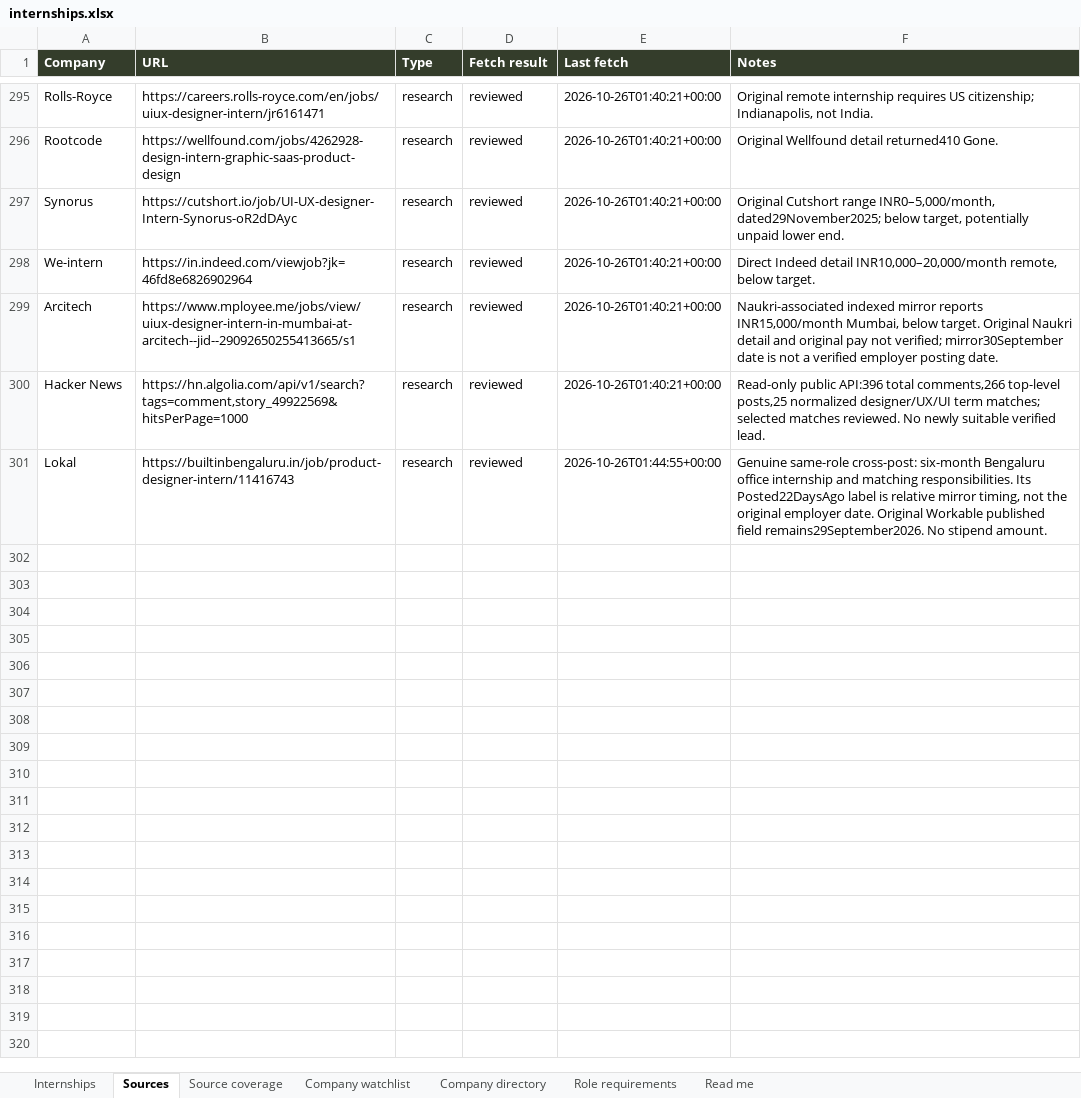
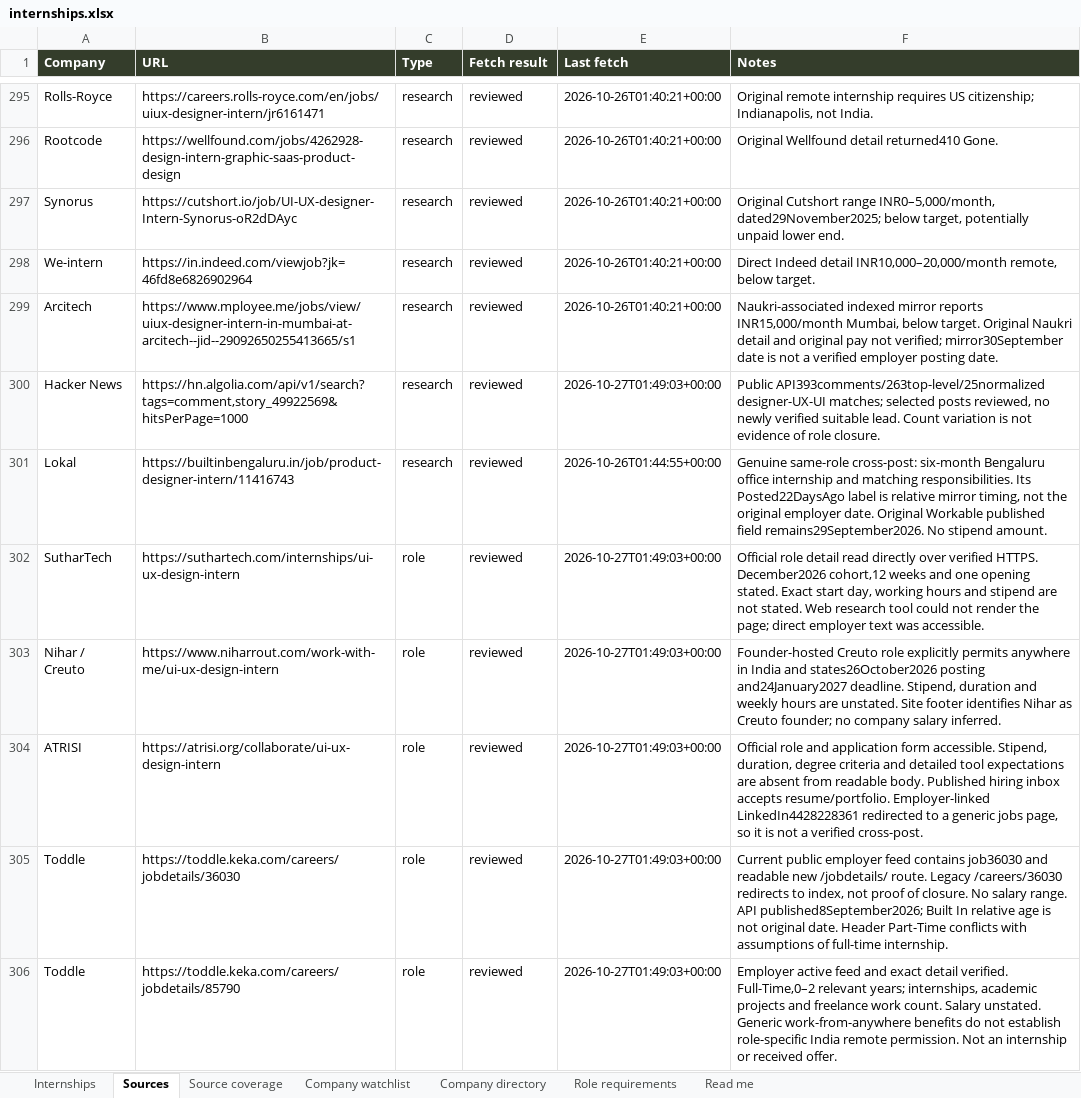
Before and after one commit to AnujR17/Chatgpt-Environment, an Excel workbook: topics/job-search-agent/app/public/data/internships.xlsx, sheet Sources, drawn as a sheet; only a part is shown, gaps mark what is left out; values as stored, in another font and other column widths than the file's, no borders; the diff covers the shown part only; the diff names each change by its address in the sheet, - before the commit and + after, or states it on an @@ line.

Commit message:
Refresh design internship and employer research for 27 October

```diff
--- a/topics/job-search-agent/app/public/data/internships.xlsx (sheet Sources)
+++ b/topics/job-search-agent/app/public/data/internships.xlsx (sheet Sources)
-E300 (Last fetch): 2026-10-26T01:40:21+00:00
+E300 (Last fetch): 2026-10-27T01:49:03+00:00
-F300 (Notes): Read-only public API:396 total comments,266 top-level posts,25 normalized designer/UX/UI term matches; selected matches reviewed. No newly suitable verified lead.
+F300 (Notes): Public API393comments/263top-level/25normalized designer-UX-UI matches; selected posts reviewed, no newly verified suitable lead. Count variation is not evidence of role closure.
+row 302: SutharTech | https://suthartech.com/internships/ui-ux-design-intern | role | reviewed | 2026-10-27T01:49:03+00:00 | Official role detail read directly over verified HTTPS. December2026 cohort,12 weeks and one opening stated. Exact start day, working hours and stipend are not stated. Web research tool could not render the page; direct employer text was accessible.
+row 303: Nihar / Creuto | https://www.niharrout.com/work-with-me/ui-ux-design-intern | role | reviewed | 2026-10-27T01:49:03+00:00 | Founder-hosted Creuto role explicitly permits anywhere in India and states26October2026 posting and24January2027 deadline. Stipend, duration and weekly hours are unstated. Site footer identifies Nihar as Creuto founder; no company salary inferred.
+row 304: ATRISI | https://atrisi.org/collaborate/ui-ux-design-intern | role | reviewed | 2026-10-27T01:49:03+00:00 | Official role and application form accessible. Stipend, duration, degree criteria and detailed tool expectations are absent from readable body. Published hiring inbox accepts resume/portfolio. Employer-linked LinkedIn4428228361 redirected to a generic jobs page, so it is not a verified cross-post.
+row 305: Toddle | https://toddle.keka.com/careers/jobdetails/36030 | role | reviewed | 2026-10-27T01:49:03+00:00 | Current public employer feed contains job36030 and readable new /jobdetails/ route. Legacy /careers/36030 redirects to index, not proof of closure. No salary range. API published8September2026; Built In relative age is not original date. Header Part-Time conflicts with assumptions of full-time internship.
+row 306: Toddle | https://toddle.keka.com/careers/jobdetails/85790 | role | reviewed | 2026-10-27T01:49:03+00:00 | Employer active feed and exact detail verified. Full-Time,0–2 relevant years; internships, academic projects and freelance work count. Salary unstated. Generic work-from-anywhere benefits do not establish role-specific India remote permission. Not an internship or received offer.
```
Also changed, not shown: 19 added rows and 110 edited cells elsewhere in this sheet, sheet Role requirements, sheet Internships, sheet Company directory, sheet Source coverage, sheet Company watchlist, sheet Read me, 8 other files.
